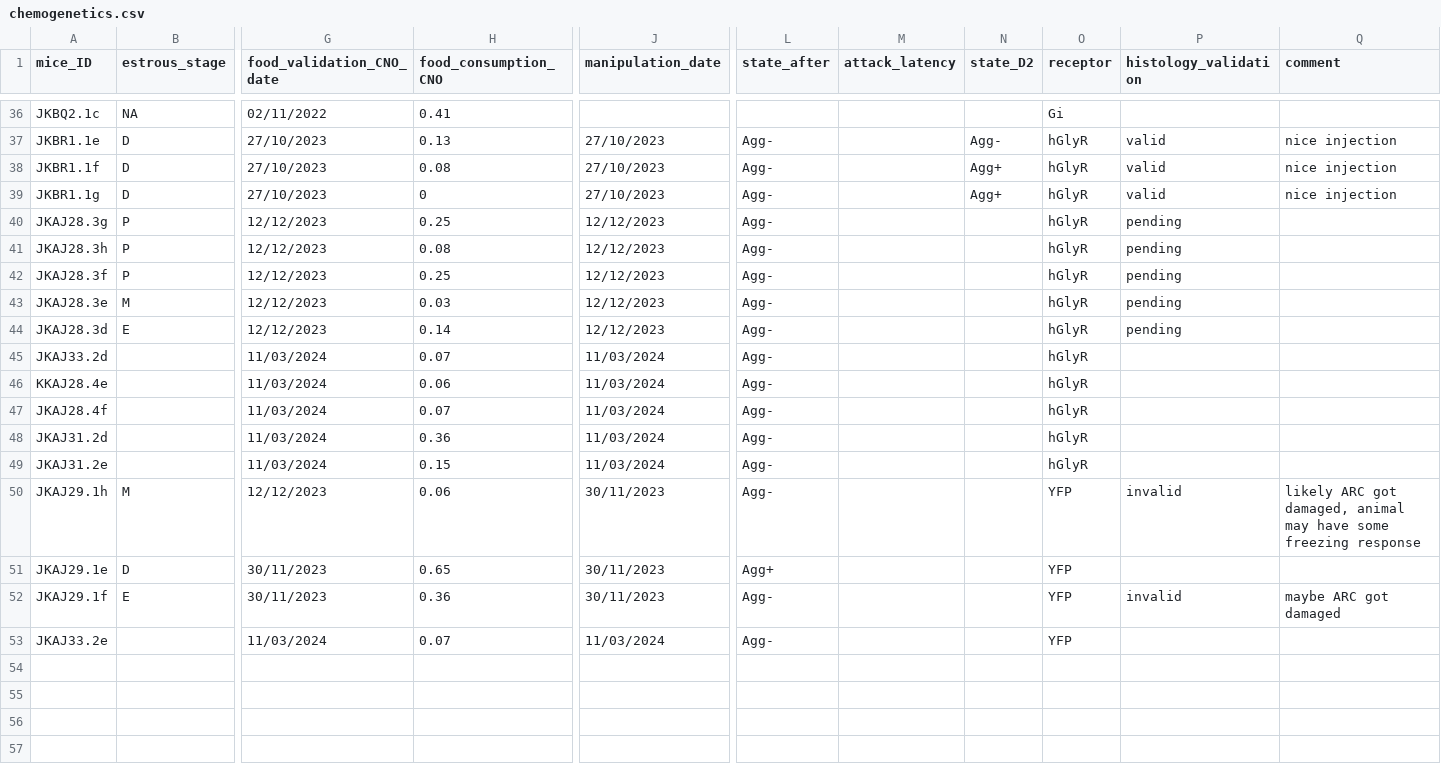
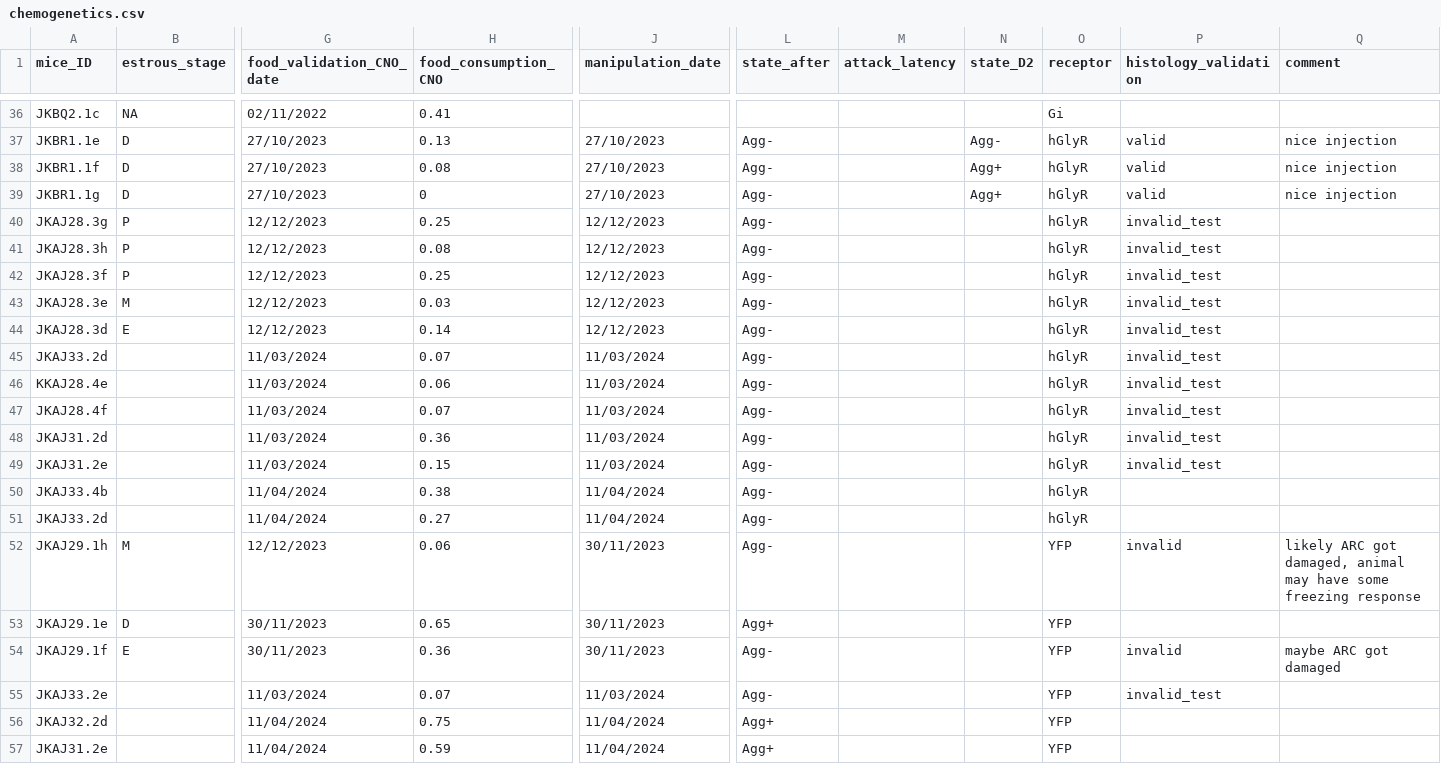
Before and after one commit to FrancisCrickInstitute/negative_parental_switch, a CSV file: NPW_manipulation/chemogenetics.csv, drawn as a sheet; only a part is shown, gaps mark what is left out; addresses are those after the commit; rows hold the shown columns only; the diff names each change by its address in the sheet, - before the commit and + after, or states it on an @@ line.

```diff
--- a/NPW_manipulation/chemogenetics.csv
+++ b/NPW_manipulation/chemogenetics.csv
-P40:P44 (histology_validation): pending
+P40:P44 (histology_validation): invalid_test
-P45:P49 (histology_validation): (empty)
+P45:P49 (histology_validation): invalid_test
+row 50: JKAJ33.4b |  | 11/04/2024 | 0.38 | 11/04/2024 | Agg- |  |  | hGlyR
+row 51: JKAJ33.2d |  | 11/04/2024 | 0.27 | 11/04/2024 | Agg- |  |  | hGlyR
-P55 (histology_validation): (empty)
+P55 (histology_validation): invalid_test
+row 56: JKAJ32.2d |  | 11/04/2024 | 0.75 | 11/04/2024 | Agg+ |  |  | YFP
+row 57: JKAJ31.2e |  | 11/04/2024 | 0.59 | 11/04/2024 | Agg+ |  |  | YFP
```
Also changed, not shown: NPW_ephys/ephys_analysis_MC.csv, 30 other files.
